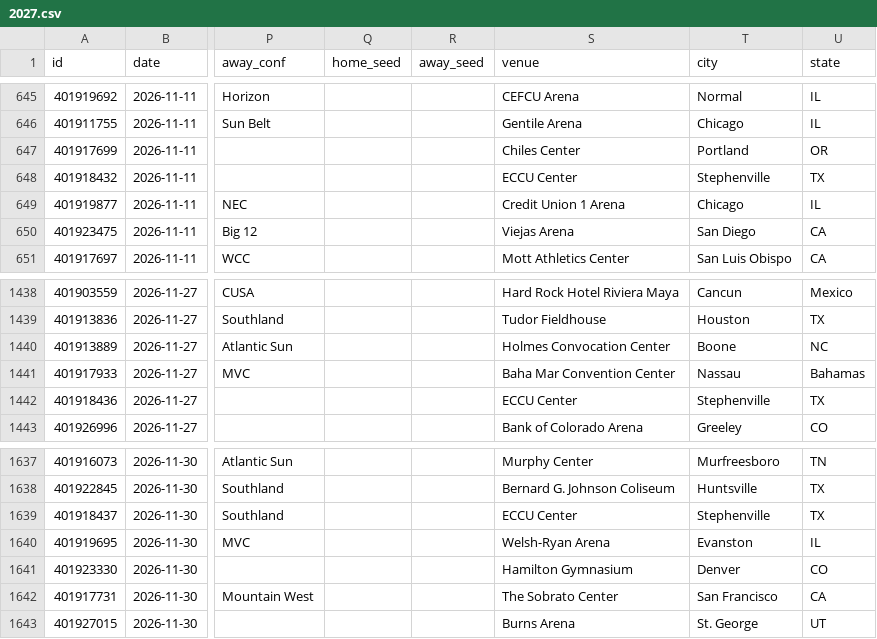
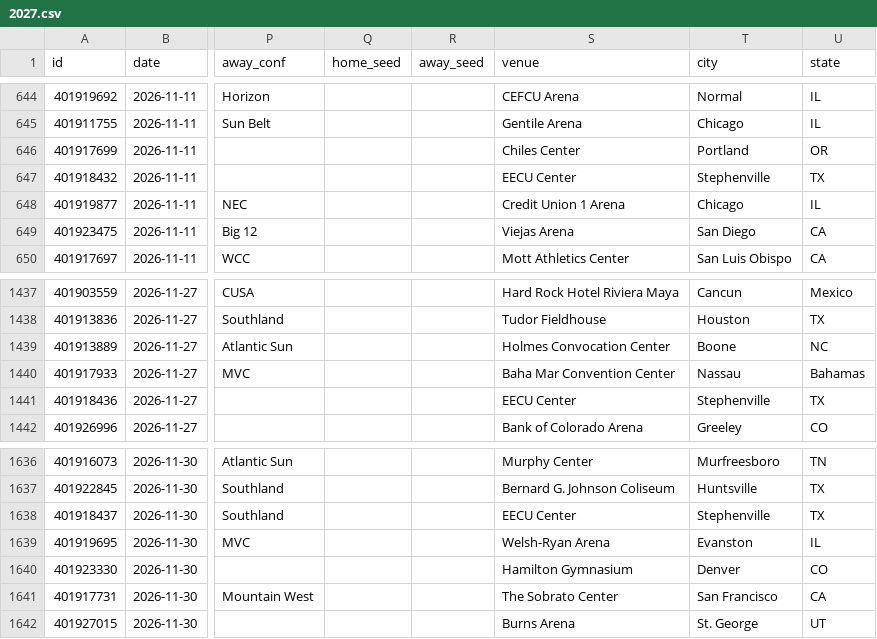
Before and after one commit to rjr5021/college-basketball-belt, a CSV file: data/women/games/2027.csv, drawn as a sheet; only a part is shown, gaps mark what is left out; addresses are those after the commit; the diff covers the shown part only; the diff names each change by its address in the sheet, - before the commit and + after, or states it on an @@ line.

```diff
--- a/data/women/games/2027.csv
+++ b/data/women/games/2027.csv
-S647 (venue): ECCU Center
+S647 (venue): EECU Center
-S1441 (venue): ECCU Center
+S1441 (venue): EECU Center
-S1638 (venue): ECCU Center
+S1638 (venue): EECU Center
```
Also changed, not shown: 3 added rows, 4 removed rows and 43 edited cells elsewhere in this file, data/games/2027.csv, 1 other file.
